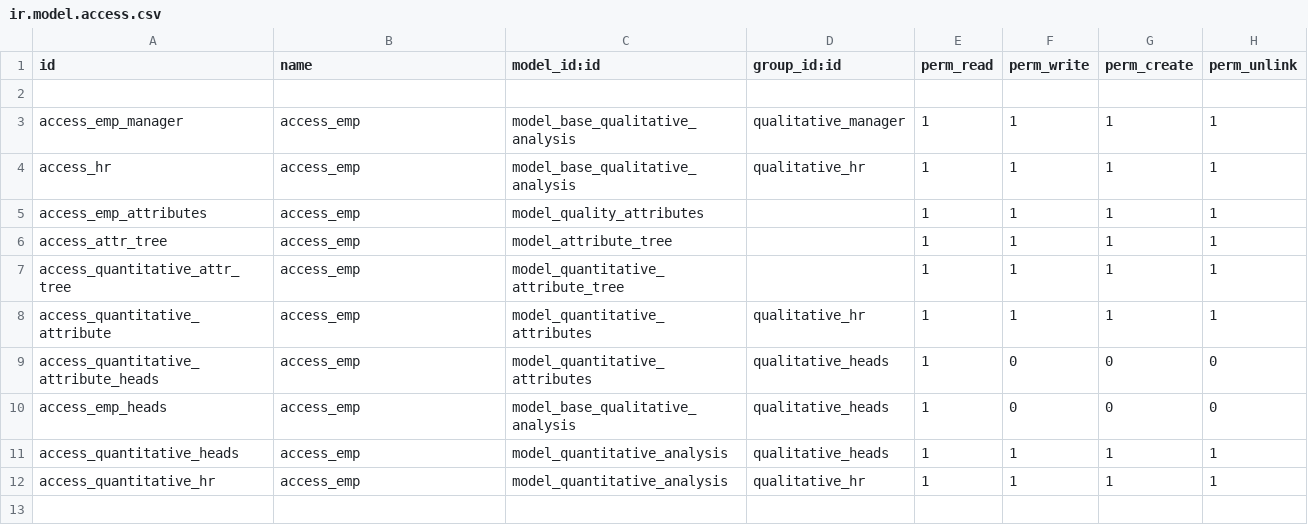
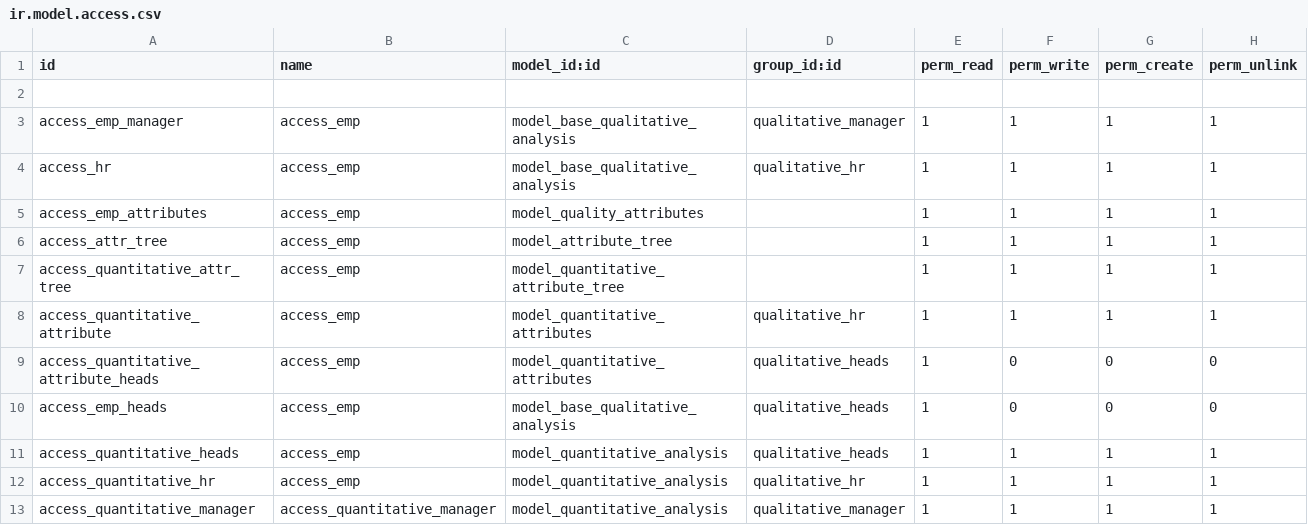
Before and after one commit to muhammedmurshid/qualitative_analysis, a CSV file: security/ir.model.access.csv, drawn as a sheet.

```diff
--- a/security/ir.model.access.csv
+++ b/security/ir.model.access.csv
@@ -12 +12,2 @@ access_quantitative_heads,access_emp,model_quantitative_analysis,qualitative_hea
 access_quantitative_hr,access_emp,model_quantitative_analysis,qualitative_hr,1,1,1,1
+access_quantitative_manager,access_quantitative_manager,model_quantitative_analysis,qualitative_manager,1,1,1,1
```
Also changed, not shown: 1 other file.
